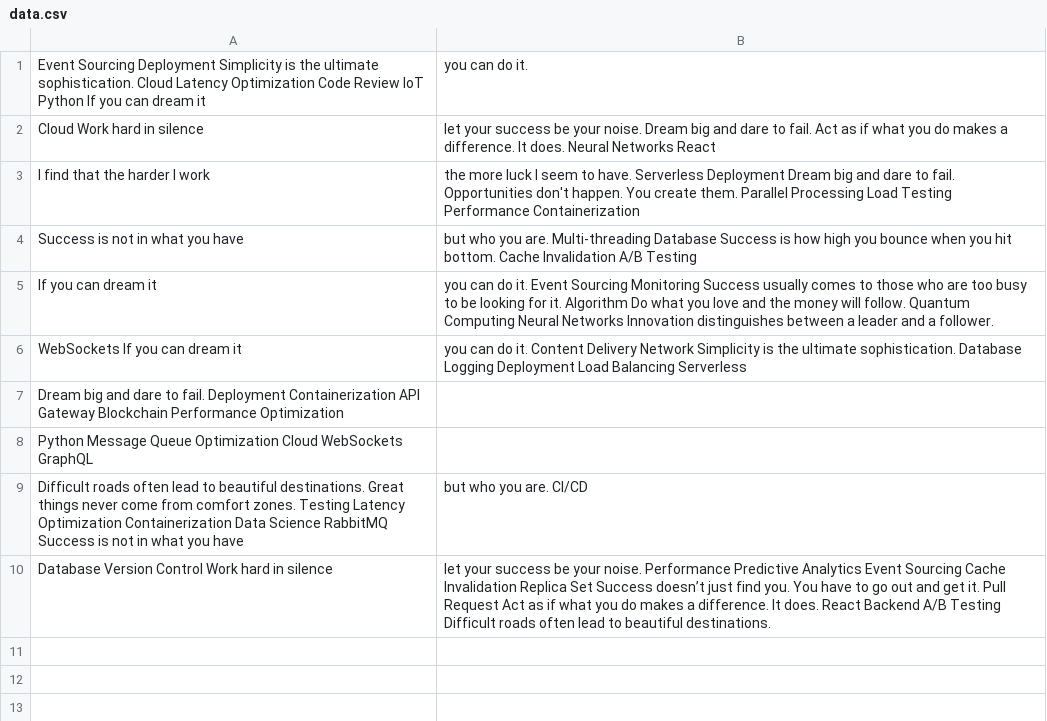
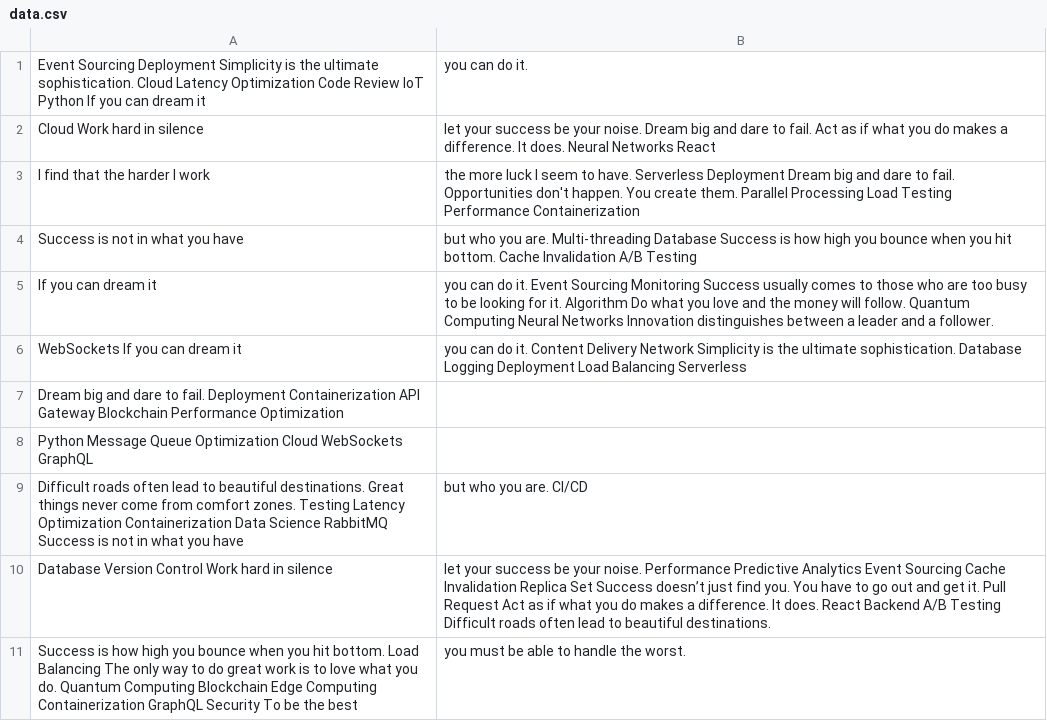
Before and after one commit to almsseason/upgraded-waddle, a CSV file: datasets/data.csv, drawn as a sheet; the diff names each change by its address in the sheet, - before the commit and + after, or states it on an @@ line.

Commit message:
Updated datasets

```diff
--- a/datasets/data.csv
+++ b/datasets/data.csv
+row 11: Success is how high you bounce when you hit bottom. Load Balancing The only way to do great work is to love what you do. Quantum Computing Blockchain Edge Computing Containerization GraphQL Security To be the best | you must be able to handle the worst.
```
Also changed, not shown: 2 other files.
